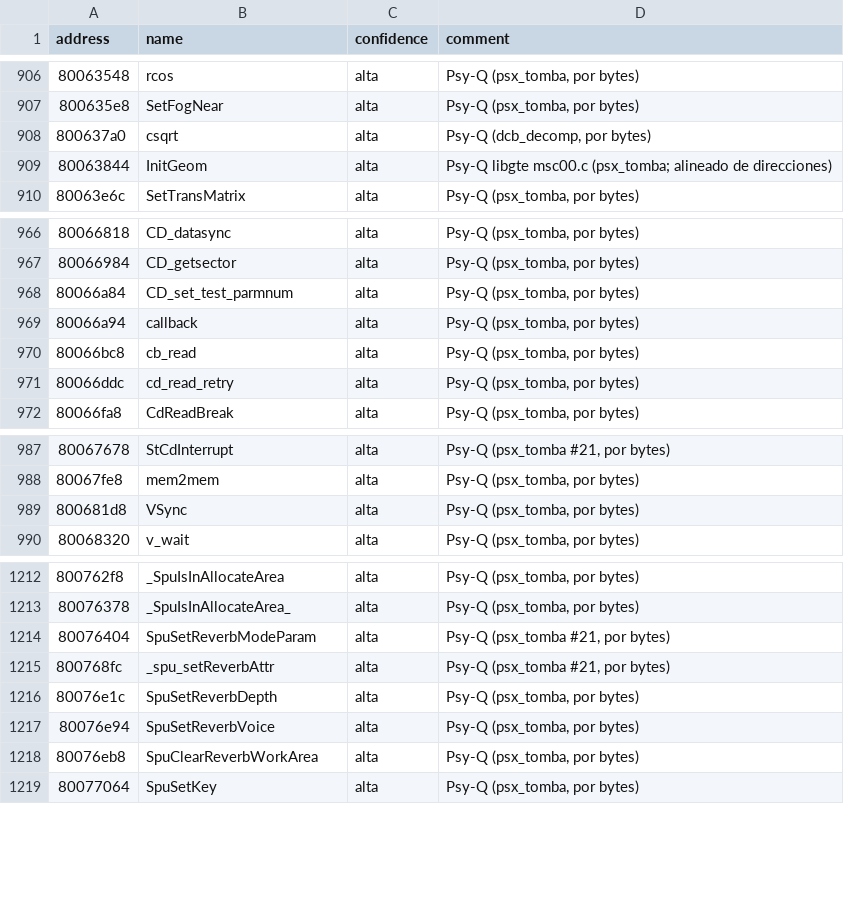
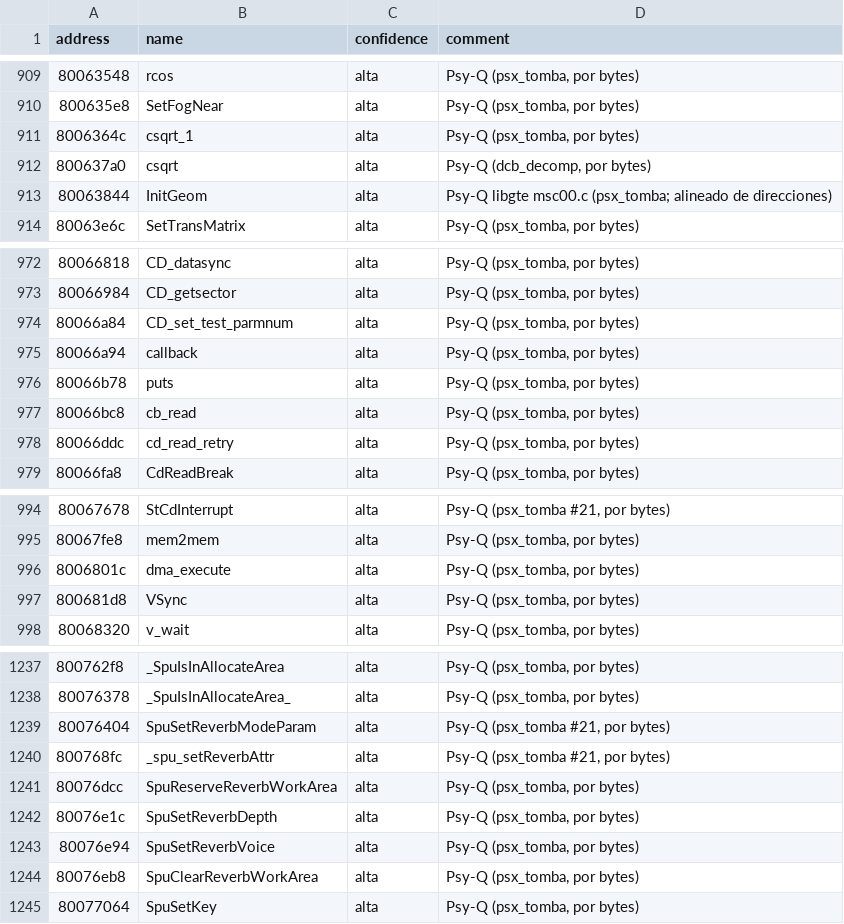
Before and after one commit to afsenovilla/Tombi-Decomp, a CSV file: notes/names_main0.csv, drawn as a sheet; only a part is shown, gaps mark what is left out; the diff covers the shown part only; the diff names each change by its address in the sheet, - before the commit and + after, or states it on an @@ line.

```diff
--- a/notes/names_main0.csv
+++ b/notes/names_main0.csv
+row 911: 8006364c | csqrt_1 | alta | Psy-Q (psx_tomba, por bytes)
+row 976: 80066b78 | puts | alta | Psy-Q (psx_tomba, por bytes)
+row 996: 8006801c | dma_execute | alta | Psy-Q (psx_tomba, por bytes)
+row 1241: 80076dcc | SpuReserveReverbWorkArea | alta | Psy-Q (psx_tomba, por bytes)
```
Also changed, not shown: 22 added rows and 1 edited cell elsewhere in this file, 36 other files.
